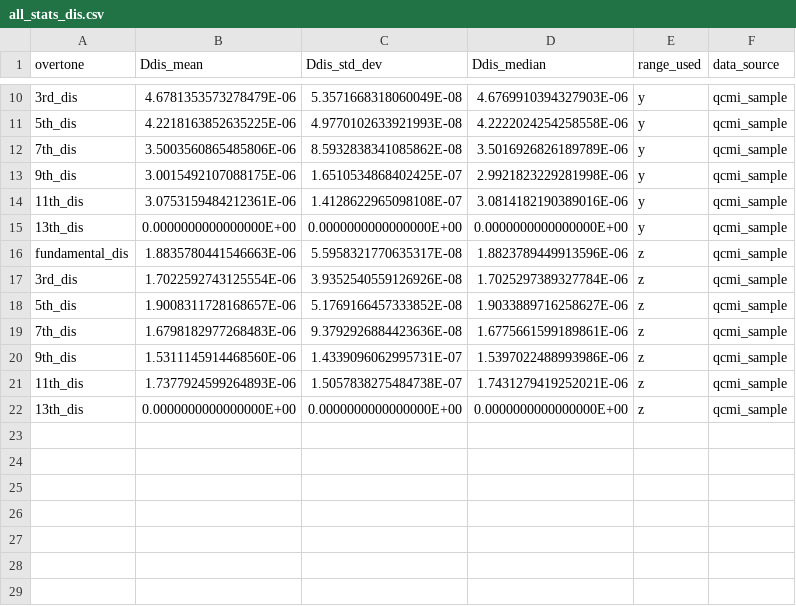
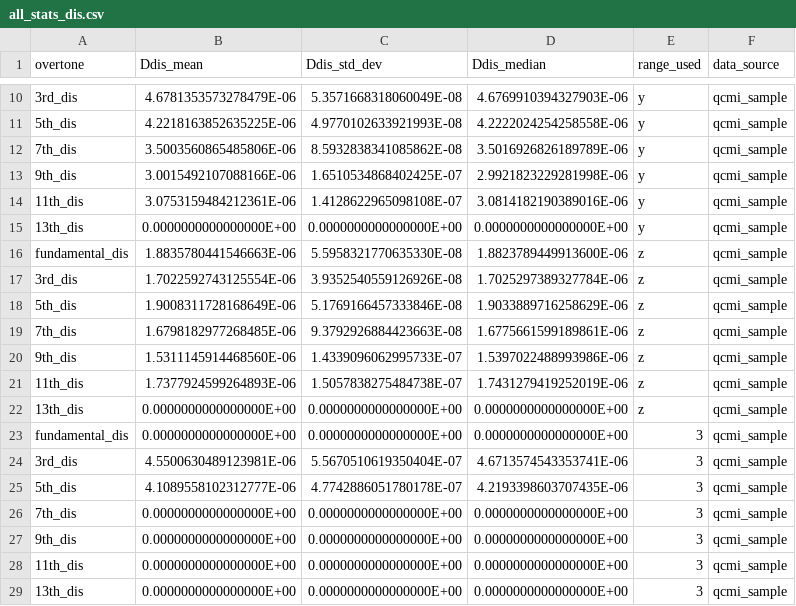
Before and after one commit to b-pardi/Research, a CSV file: BraTaDio_Fn/selected_ranges/all_stats_dis.csv, drawn as a sheet; only a part is shown, gaps mark what is left out; the diff names each change by its address in the sheet, - before the commit and + after, or states it on an @@ line.

```diff
--- a/BraTaDio_Fn/selected_ranges/all_stats_dis.csv
+++ b/BraTaDio_Fn/selected_ranges/all_stats_dis.csv
-B13 (Ddis_mean): 3.0015492107088175E-06
+B13 (Ddis_mean): 3.0015492107088166E-06
-C16 (Ddis_std_dev): 5.5958321770635317E-08
+C16 (Ddis_std_dev): 5.5958321770635330E-08
-D16 (Ddis_median): 1.8823789449913596E-06
+D16 (Ddis_median): 1.8823789449913600E-06
-B18 (Ddis_mean): 1.9008311728168657E-06
+B18 (Ddis_mean): 1.9008311728168649E-06
-C18 (Ddis_std_dev): 5.1769166457333852E-08
+C18 (Ddis_std_dev): 5.1769166457333846E-08
-D18 (Ddis_median): 1.9033889716258627E-06
+D18 (Ddis_median): 1.9033889716258629E-06
-B19 (Ddis_mean): 1.6798182977268483E-06
+B19 (Ddis_mean): 1.6798182977268485E-06
-C19 (Ddis_std_dev): 9.3792926884423636E-08
+C19 (Ddis_std_dev): 9.3792926884423663E-08
-C20 (Ddis_std_dev): 1.4339096062995731E-07
+C20 (Ddis_std_dev): 1.4339096062995733E-07
-D21 (Ddis_median): 1.7431279419252021E-06
+D21 (Ddis_median): 1.7431279419252019E-06
+row 23: fundamental_dis | 0.0000000000000000E+00 | 0.0000000000000000E+00 | 0.0000000000000000E+00 | 3 | qcmi_sample
+row 24: 3rd_dis | 4.5500630489123981E-06 | 5.5670510619350404E-07 | 4.6713574543353741E-06 | 3 | qcmi_sample
+row 25: 5th_dis | 4.1089558102312777E-06 | 4.7742886051780178E-07 | 4.2193398603707435E-06 | 3 | qcmi_sample
+row 26: 7th_dis | 0.0000000000000000E+00 | 0.0000000000000000E+00 | 0.0000000000000000E+00 | 3 | qcmi_sample
+row 27: 9th_dis | 0.0000000000000000E+00 | 0.0000000000000000E+00 | 0.0000000000000000E+00 | 3 | qcmi_sample
+row 28: 11th_dis | 0.0000000000000000E+00 | 0.0000000000000000E+00 | 0.0000000000000000E+00 | 3 | qcmi_sample
+row 29: 13th_dis | 0.0000000000000000E+00 | 0.0000000000000000E+00 | 0.0000000000000000E+00 | 3 | qcmi_sample
```
Also changed, not shown: BraTaDio_Fn/selected_ranges/all_stats_rf.csv, 7 other files.
